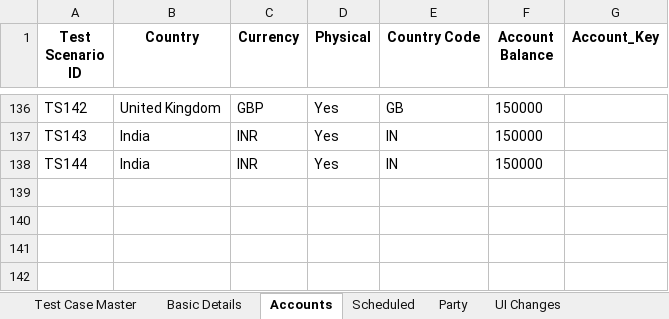
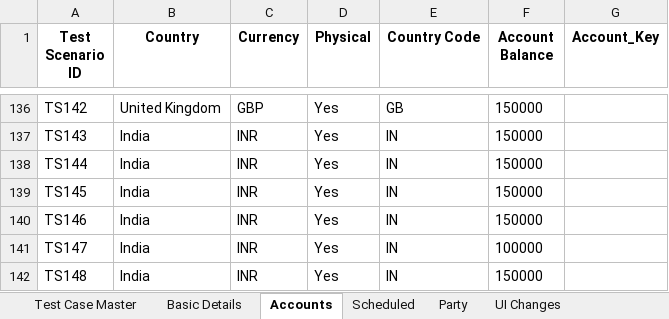
Before and after one commit to deepakdude938/upp, an Excel workbook: src/main/resources/upp-automation-testdata.xlsx, sheet Accounts, drawn as a sheet; only a part is shown, gaps mark what is left out; values as stored, in another font and other column widths than the file's, no borders; charts and pictures not drawn; the diff names each change by its address in the sheet, - before the commit and + after, or states it on an @@ line.

```diff
--- a/src/main/resources/upp-automation-testdata.xlsx (sheet Accounts)
+++ b/src/main/resources/upp-automation-testdata.xlsx (sheet Accounts)
+row 139: TS145 | India | INR | Yes | IN | 150000
+row 140: TS146 | India | INR | Yes | IN | 150000
+row 141: TS147 | India | INR | Yes | IN | 100000
+row 142: TS148 | India | INR | Yes | IN | 150000
```
Also changed, not shown: sheet Basic Details, sheet Test Case Master, sheet Scheduled, sheet Payment-Surplus, sheet PaymentRetention, sheet Deal Lifecycle, 11 other files.
